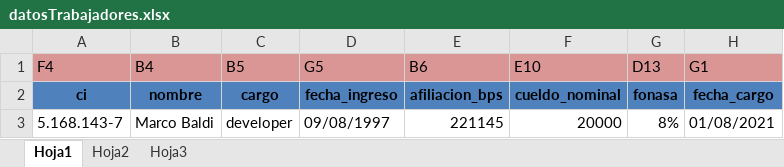
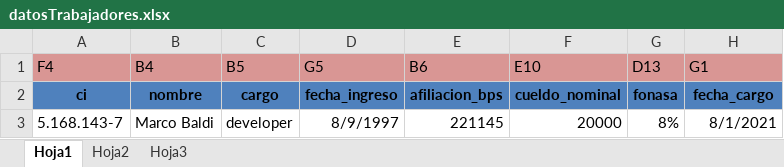
Before and after one commit to marcobaldi97/mafty, an Excel workbook: datosTrabajadores.xlsx, sheet Hoja1, drawn as a sheet; values as stored, in another font and other column widths than the file's, no borders; the diff names each change by its address in the sheet, - before the commit and + after, or states it on an @@ line.

```diff
--- a/datosTrabajadores.xlsx (sheet Hoja1)
+++ b/datosTrabajadores.xlsx (sheet Hoja1)
-D3 (G5): 09/08/1997
+D3 (G5): 8/9/1997
-H3 (G1): 01/08/2021
+H3 (G1): 8/1/2021
```
Also changed, not shown: reciboALlenar.xlsx, 7 other files.
